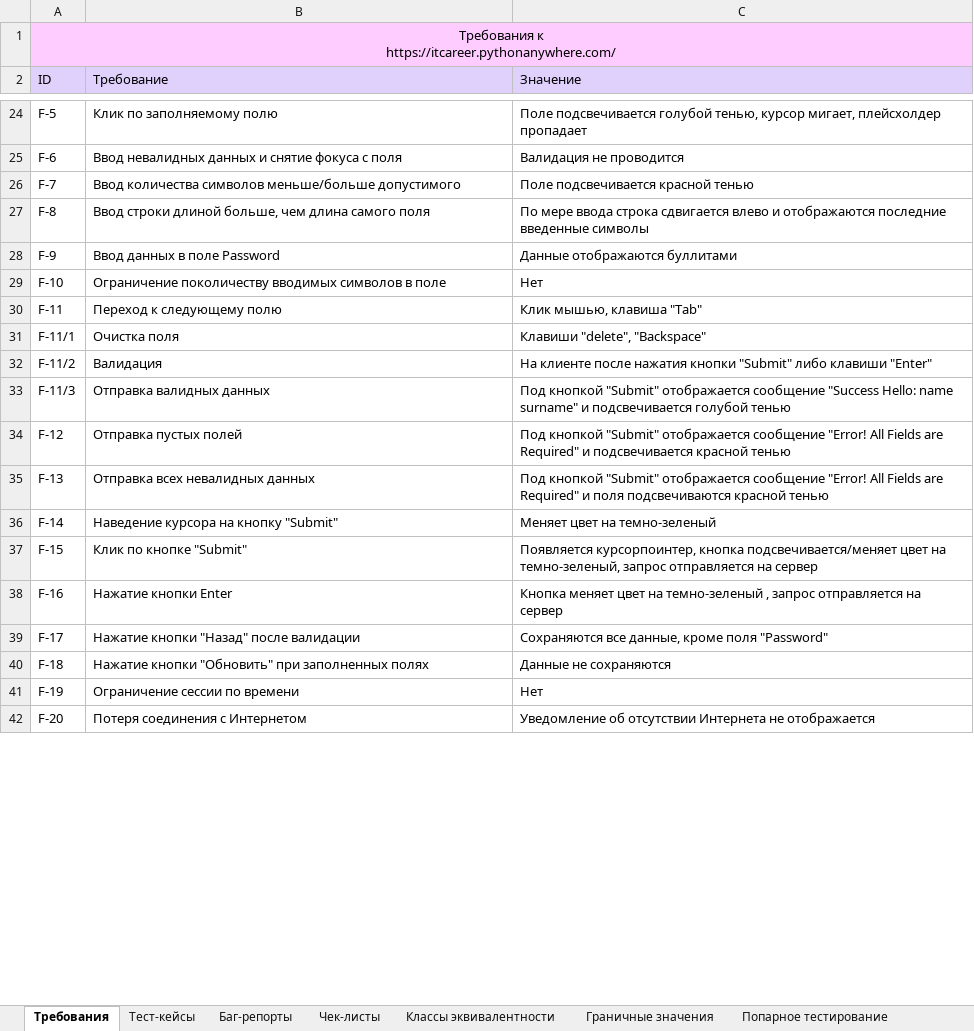
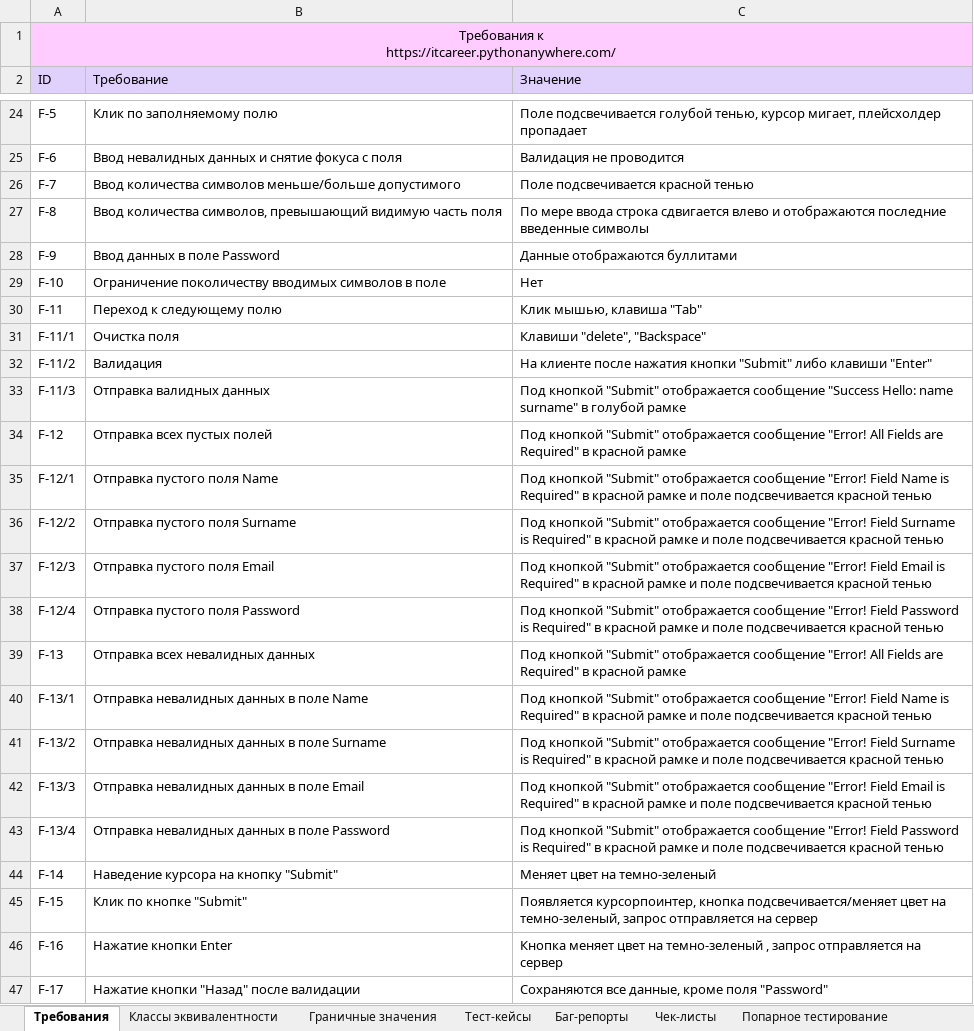
Before and after one commit to rnstrshchnk/WebTesting, an Excel workbook: Web_Form_Testing.xlsx, sheet Требования, drawn as a sheet; only a part is shown, gaps mark what is left out; the shorter side is filled out with more unchanged rows; values as stored, in another font and other column widths than the file's, no borders; charts and pictures not drawn; addresses are those after the commit; the diff names each change by its address in the sheet, - before the commit and + after, or states it on an @@ line.

```diff
--- a/Web_Form_Testing.xlsx (sheet Требования)
+++ b/Web_Form_Testing.xlsx (sheet Требования)
@@ sheet tab order changed: Требования | Классы эквивалентности | Граничные значения | Тест-кейсы | Баг-репорты | Чек-листы | Попарное тестирование @@
-B27 (Требование): Ввод строки длиной больше, чем длина самого поля
+B27 (Требование): Ввод количества символов, превышающий видимую часть поля
-C33 (Значение): …name surname" и подсвечивается голубой тенью
+C33 (Значение): …name surname" в голубой рамке
-B34 (Требование): Отправка пустых полей
+B34 (Требование): Отправка всех пустых полей
-C34 (Значение): …are Required" и подсвечивается красной тенью
+C34 (Значение): …are Required" в красной рамке
+row 35: F-12/1 | Отправка пустого поля Name | Под кнопкой "Submit" отображается сообщение "Error! Field Name is Required" в красной рамке и поле подсвечивается красной тенью
+row 36: F-12/2 | Отправка пустого поля Surname | Под кнопкой "Submit" отображается сообщение "Error! Field Surname is Required" в красной рамке и поле подсвечивается красной тенью
+row 37: F-12/3 | Отправка пустого поля Email | Под кнопкой "Submit" отображается сообщение "Error! Field Email is Required" в красной рамке и поле подсвечивается красной тенью
+row 38: F-12/4 | Отправка пустого поля Password | Под кнопкой "Submit" отображается сообщение "Error! Field Password is Required" в красной рамке и поле подсвечивается красной тенью
-C39 (Значение): …are Required" и поля подсвечиваются красной тенью
+C39 (Значение): …are Required" в красной рамке
+row 40: F-13/1 | Отправка невалидных данных в поле Name | Под кнопкой "Submit" отображается сообщение "Error! Field Name is Required" в красной рамке и поле подсвечивается красной тенью
+row 41: F-13/2 | Отправка невалидных данных в поле Surname | Под кнопкой "Submit" отображается сообщение "Error! Field Surname is Required" в красной рамке и поле подсвечивается красной тенью
+row 42: F-13/3 | Отправка невалидных данных в поле Email | Под кнопкой "Submit" отображается сообщение "Error! Field Email is Required" в красной рамке и поле подсвечивается красной тенью
+row 43: F-13/4 | Отправка невалидных данных в поле Password | Под кнопкой "Submit" отображается сообщение "Error! Field Password is Required" в красной рамке и поле подсвечивается красной тенью
```
Also changed, not shown: sheet Граничные значения, sheet Классы эквивалентности, sheet Тест-кейсы.
